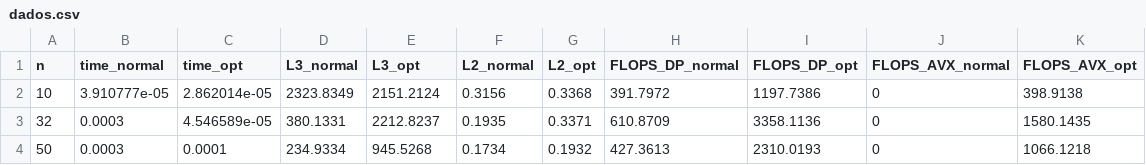
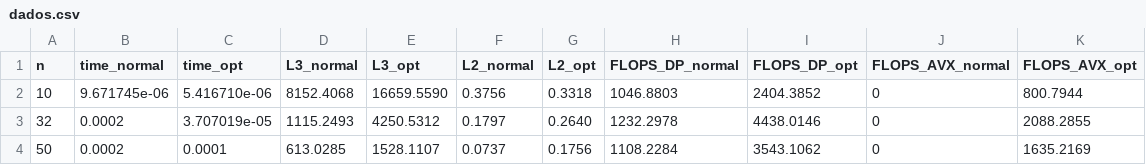
Before and after one commit to victorstella/ScientificComputationGit, a CSV file: EP-03/dados.csv, drawn as a sheet; only a part is shown; the diff covers the shown part only.

```diff
--- a/EP-03/dados.csv
+++ b/EP-03/dados.csv
@@ -1,4 +1,4 @@
 n, time_normal, time_opt, L3_normal, L3_opt, L2_normal, L2_opt, FLOPS_DP_normal, FLOPS_DP_opt, FLOPS_AVX_normal, FLOPS_AVX_opt
-10,3.910777e-05,2.862014e-05,2323.8349,2151.2124,0.3156,0.3368,391.7972,1197.7386,0,398.9138,
-32,0.0003,4.546589e-05,380.1331,2212.8237,0.1935,0.3371,610.8709,3358.1136,0,1580.1435,
-50,0.0003,0.0001,234.9334,945.5268,0.1734,0.1932,427.3613,2310.0193,0,1066.1218,
+10,9.671745e-06,5.416710e-06,8152.4068,16659.5590,0.3756,0.3318,1046.8803,2404.3852,0,800.7944,
+32,0.0002,3.707019e-05,1115.2493,4250.5312,0.1797,0.2640,1232.2978,4438.0146,0,2088.2855,
+50,0.0002,0.0001,613.0285,1528.1107,0.0737,0.1756,1108.2284,3543.1062,0,1635.2169,
```
Also changed, not shown: 141 edited cells elsewhere in this file, 46 other files.
